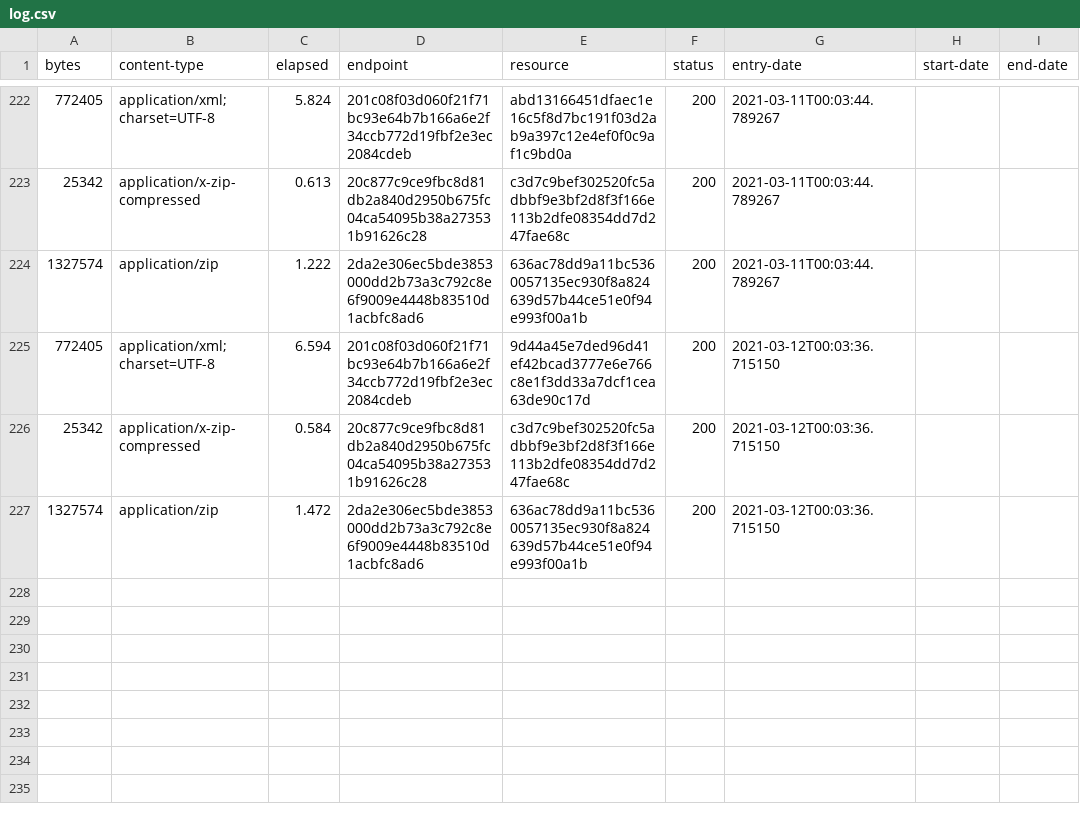
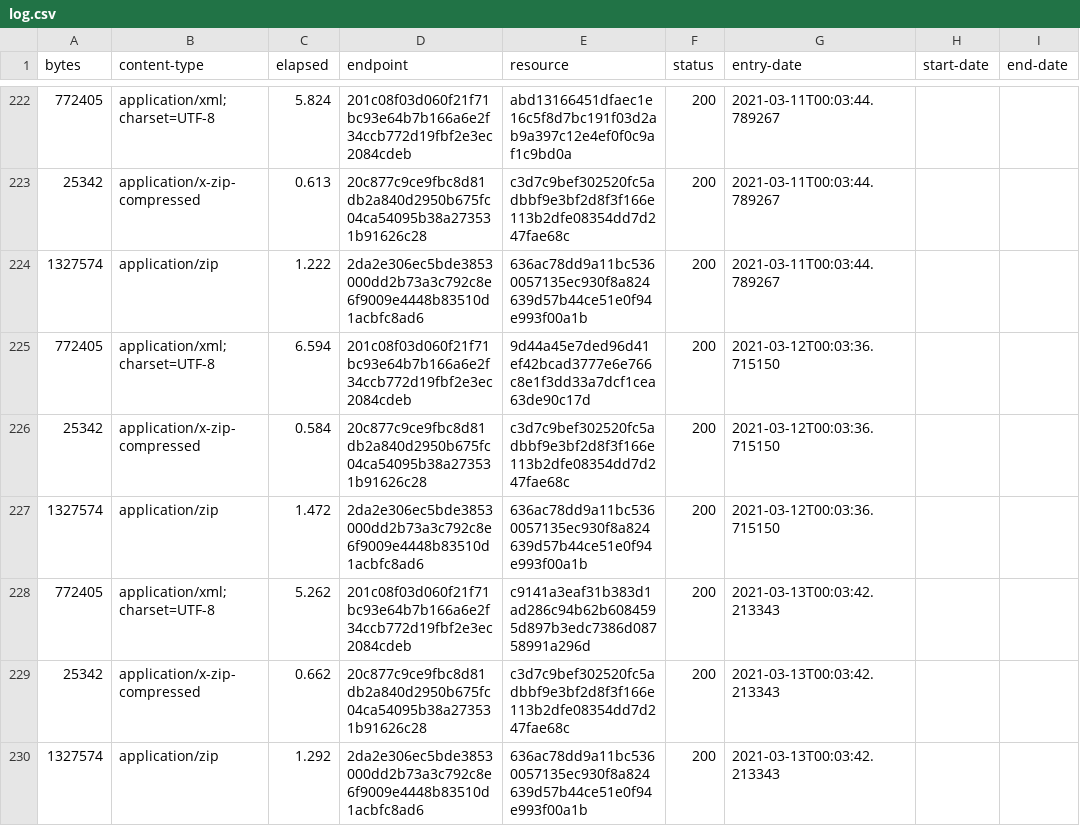
Before and after one commit to digital-land/brownfield-site-collection, a CSV file: collection/log.csv, drawn as a sheet; only a part is shown, gaps mark what is left out.

Commit message:
Collection 2021-03-13

```diff
--- a/collection/log.csv
+++ b/collection/log.csv
@@ -227 +227,4 @@ bytes,content-type,elapsed,endpoint,resource,status,entry-date,start-date,end-da
 1327574,application/zip,1.472,2da2e306ec5bde3853000dd2b73a3c792c8e6f9009e4448b83510d1acbfc8ad6,636ac78dd9a11bc5360057135ec930f8a824639d57b44ce51e0f94e993f00a1b,200,2021-03-12T00:03:36.715150,,
+772405,application/xml;charset=UTF-8,5.262,201c08f03d060f21f71bc93e64b7b166a6e2f34ccb772d19fbf2e3ec2084cdeb,c9141a3eaf31b383d1ad286c94b62b6084595d897b3edc7386d08758991a296d,200,2021-03-13T00:03:42.213343,,
+25342,application/x-zip-compressed,0.662,20c877c9ce9fbc8d81db2a840d2950b675fc04ca54095b38a273531b91626c28,c3d7c9bef302520fc5adbbf9e3bf2d8f3f166e113b2dfe08354dd7d247fae68c,200,2021-03-13T00:03:42.213343,,
+1327574,application/zip,1.292,2da2e306ec5bde3853000dd2b73a3c792c8e6f9009e4448b83510d1acbfc8ad6,636ac78dd9a11bc5360057135ec930f8a824639d57b44ce51e0f94e993f00a1b,200,2021-03-13T00:03:42.213343,,
```
Also changed, not shown: collection/resource.csv, 1 other file.
